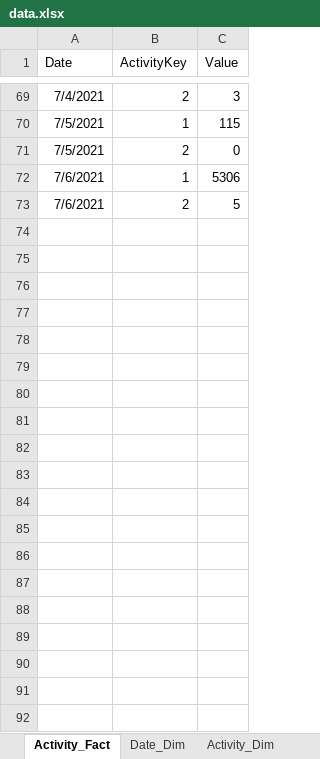
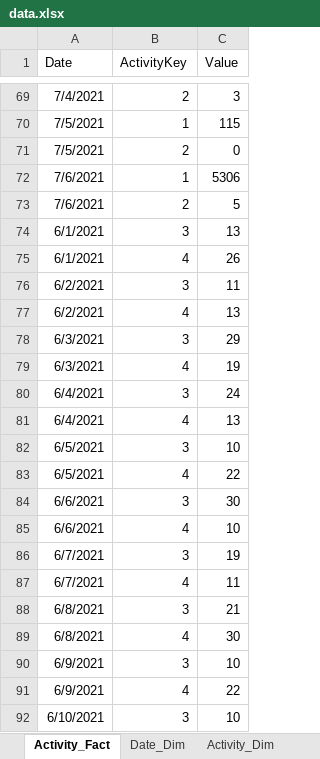
Before and after one commit to walidsharaar/personal_activity_dashboard, an Excel workbook: data.xlsx, sheet Activity_Fact, drawn as a sheet; only a part is shown, gaps mark what is left out; values as stored, in another font and other column widths than the file's, no borders; the diff covers the shown part only; the diff names each change by its address in the sheet, - before the commit and + after, or states it on an @@ line.

Commit message:
dataset updated

```diff
--- a/data.xlsx (sheet Activity_Fact)
+++ b/data.xlsx (sheet Activity_Fact)
+row 74: 6/1/2021 | 3 | 13
+row 75: 6/1/2021 | 4 | 26
+row 76: 6/2/2021 | 3 | 11
+row 77: 6/2/2021 | 4 | 13
+row 78: 6/3/2021 | 3 | 29
+row 79: 6/3/2021 | 4 | 19
+row 80: 6/4/2021 | 3 | 24
+row 81: 6/4/2021 | 4 | 13
+row 82: 6/5/2021 | 3 | 10
+row 83: 6/5/2021 | 4 | 22
+row 84: 6/6/2021 | 3 | 30
+row 85: 6/6/2021 | 4 | 10
+row 86: 6/7/2021 | 3 | 19
+row 87: 6/7/2021 | 4 | 11
+row 88: 6/8/2021 | 3 | 21
+row 89: 6/8/2021 | 4 | 30
+row 90: 6/9/2021 | 3 | 10
+row 91: 6/9/2021 | 4 | 22
+row 92: 6/10/2021 | 3 | 10
```
Also changed, not shown: 53 added rows elsewhere in this sheet.
